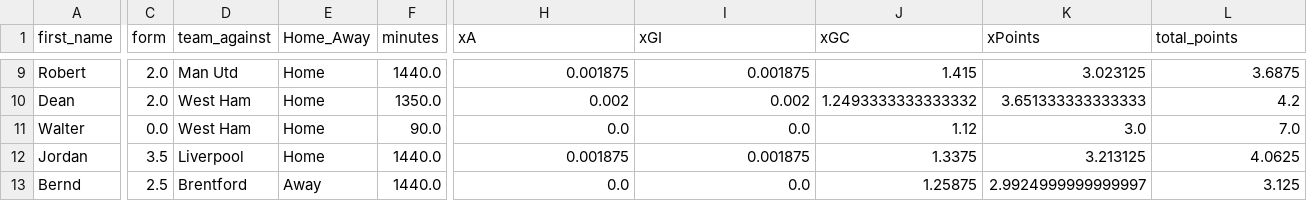
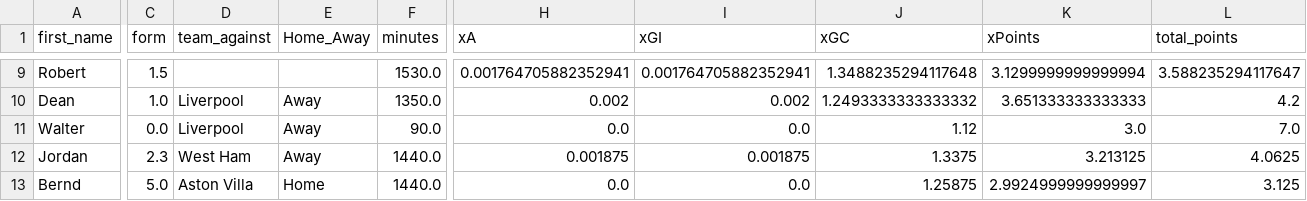
Before and after one commit to sarthakk88/FPL-Stats, a CSV file: data/goalkeepers_home.csv, drawn as a sheet; only a part is shown, gaps mark what is left out; the diff covers the shown part only; the diff names each change by its address in the sheet, - before the commit and + after, or states it on an @@ line.

```diff
--- a/data/goalkeepers_home.csv
+++ b/data/goalkeepers_home.csv
-C9 (form): 2.0
+C9 (form): 1.5
-D9 (team_against): Man Utd
+D9 (team_against): (empty)
-E9 (Home_Away): Home
+E9 (Home_Away): (empty)
-F9 (minutes): 1440.0
+F9 (minutes): 1530.0
-H9 (xA): 0.001875
+H9 (xA): 0.001764705882352941
-I9 (xGI): 0.001875
+I9 (xGI): 0.001764705882352941
-J9 (xGC): 1.415
+J9 (xGC): 1.3488235294117648
-K9 (xPoints): 3.023125
+K9 (xPoints): 3.1299999999999994
-L9 (total_points): 3.6875
+L9 (total_points): 3.588235294117647
-C10 (form): 2.0
+C10 (form): 1.0
-D10:D11 (team_against): West Ham
+D10:D11 (team_against): Liverpool
-E10:E12 (Home_Away): Home
+E10:E12 (Home_Away): Away
-C12 (form): 3.5
+C12 (form): 2.3
-D12 (team_against): Liverpool
+D12 (team_against): West Ham
-C13 (form): 2.5
+C13 (form): 5.0
-D13 (team_against): Brentford
+D13 (team_against): Aston Villa
-E13 (Home_Away): Away
+E13 (Home_Away): Home
```
Also changed, not shown: 1 added row and 112 edited cells elsewhere in this file, data/defenders_home.csv, data/midfielders_all.csv, 21 other files.
